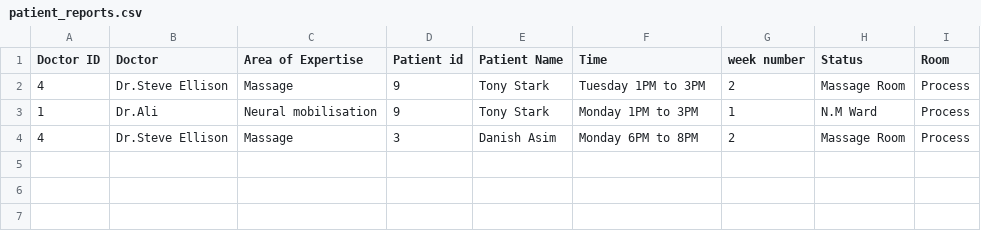
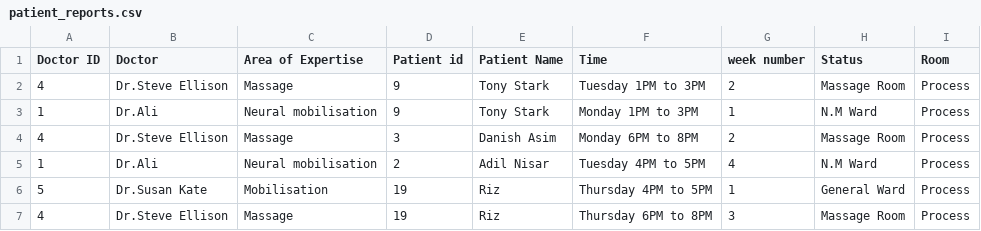
Before and after one commit to Talal-bolt/Psic-system, a CSV file: patient_reports.csv, drawn as a sheet; the diff names each change by its address in the sheet, - before the commit and + after, or states it on an @@ line.

```diff
--- a/patient_reports.csv
+++ b/patient_reports.csv
+row 5: 1 | Dr.Ali | Neural mobilisation | 2 | Adil Nisar | Tuesday 4PM to 5PM | 4 | N.M Ward | Process
+row 6: 5 | Dr.Susan Kate | Mobilisation | 19 | Riz | Thursday 4PM to 5PM | 1 | General Ward | Process
+row 7: 4 | Dr.Steve Ellison | Massage | 19 | Riz | Thursday 6PM to 8PM | 3 | Massage Room | Process
```
Also changed, not shown: Patient_Record.csv, reports.csv, 3 other files.
